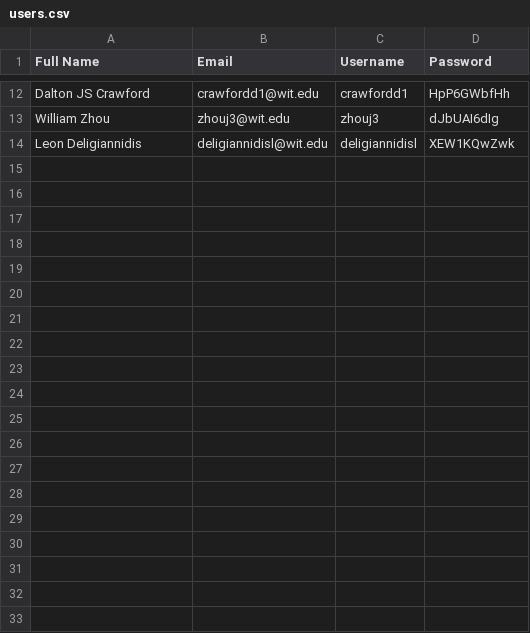
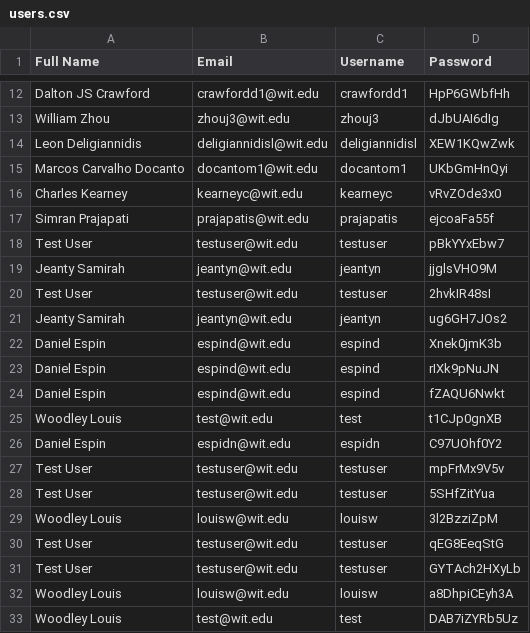
Before and after one commit to louisw-sysadmin/Playbooks, a CSV file: Lambda_Lab/users.csv, drawn as a sheet; only a part is shown, gaps mark what is left out; the diff covers the shown part only.

Commit message:
updating repo from master

```diff
--- a/Lambda_Lab/users.csv
+++ b/Lambda_Lab/users.csv
@@ -14 +14,20 @@ William Zhou      , zhouj3@wit.edu        , zhouj3        , dJbUAI6dIg
 Leon Deligiannidis, deligiannidisl@wit.edu, deligiannidisl, XEW1KQwZwk
+Marcos Carvalho Docanto,docantom1@wit.edu,docantom1,UKbGmHnQyi
+Charles Kearney,kearneyc@wit.edu,kearneyc,vRvZOde3x0
+Simran Prajapati,prajapatis@wit.edu,prajapatis,ejcoaFa55f
+Test User,testuser@wit.edu,testuser,pBkYYxEbw7
+Jeanty Samirah ,jeantyn@wit.edu,jeantyn,jjglsVHO9M
+Test User,testuser@wit.edu,testuser,2hvkIR48sI
+Jeanty Samirah ,jeantyn@wit.edu,jeantyn,ug6GH7JOs2
+Daniel Espin,espind@wit.edu,espind,Xnek0jmK3b
+Daniel Espin,espind@wit.edu,espind,rIXk9pNuJN
+Daniel Espin,espind@wit.edu,espind,fZAQU6Nwkt
+Woodley Louis,test@wit.edu,test,t1CJp0gnXB
+Daniel Espin,espidn@wit.edu,espidn,C97UOhf0Y2
+Test User,testuser@wit.edu,testuser,mpFrMx9V5v
+Test User,testuser@wit.edu,testuser,5SHfZitYua
+Woodley Louis,louisw@wit.edu,louisw,3l2BzziZpM
+Test User,testuser@wit.edu,testuser,qEG8EeqStG
+Test User,testuser@wit.edu,testuser,GYTAch2HXyLb
+Woodley Louis,louisw@wit.edu,louisw,a8DhpiCEyh3A
+Woodley Louis,test@wit.edu,test,DAB7iZYRb5Uz
```
Also changed, not shown: 11 added rows elsewhere in this file.
